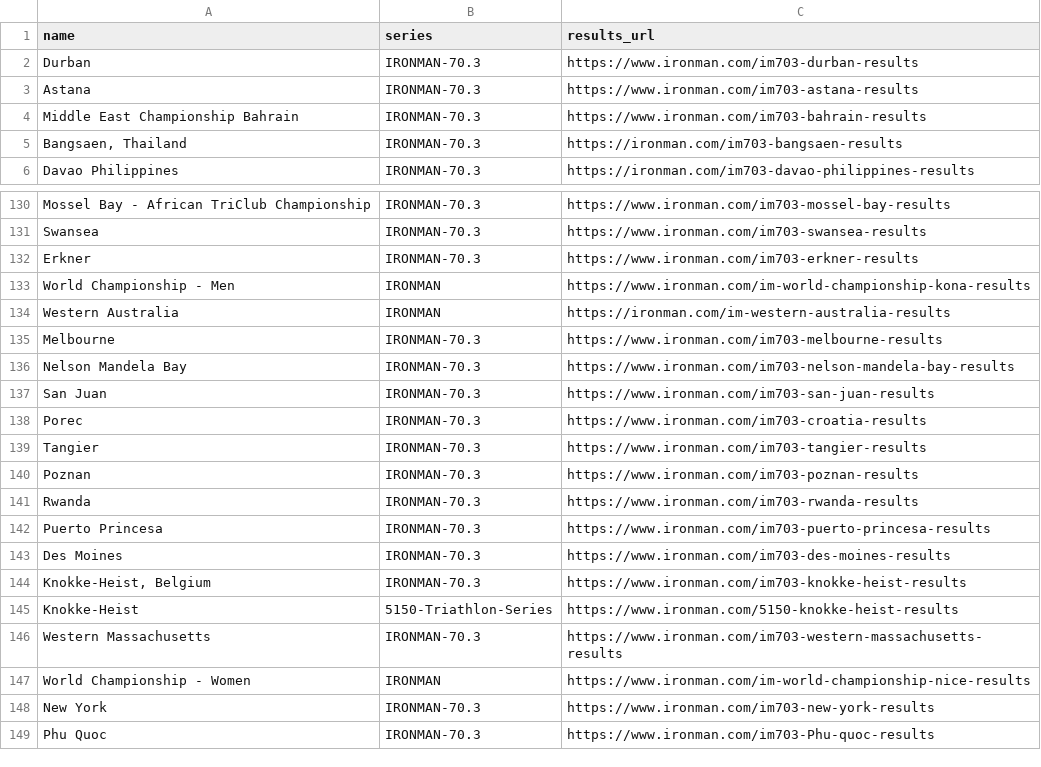
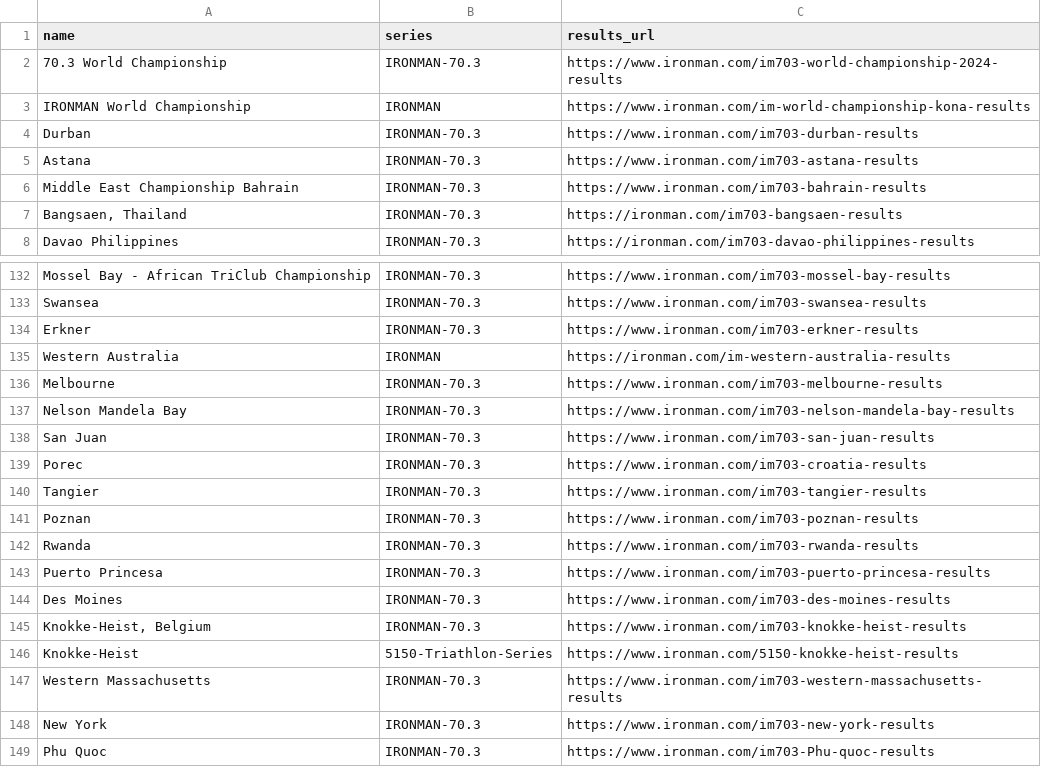
Before and after one commit to miloknowles/triathlon-tools, a CSV file: python/tasks/im/races.csv, drawn as a sheet; only a part is shown, gaps mark what is left out.

```diff
--- a/python/tasks/im/races.csv
+++ b/python/tasks/im/races.csv
@@ -1,2 +1,4 @@
 name,series,results_url
+70.3 World Championship,IRONMAN-70.3,https://www.ironman.com/im703-world-championship-2024-results
+IRONMAN World Championship,IRONMAN,https://www.ironman.com/im-world-championship-kona-results
 Durban,IRONMAN-70.3,https://www.ironman.com/im703-durban-results
@@ -132,3 +134,2 @@ Swansea,IRONMAN-70.3,https://www.ironman.com/im703-swansea-results
 Erkner,IRONMAN-70.3,https://www.ironman.com/im703-erkner-results
-World Championship - Men,IRONMAN,https://www.ironman.com/im-world-championship-kona-results
 Western Australia,IRONMAN,https://ironman.com/im-western-australia-results
@@ -146,3 +147,2 @@ Knokke-Heist,5150-Triathlon-Series,https://www.ironman.com/5150-knokke-heist-res
 Western Massachusetts,IRONMAN-70.3,https://www.ironman.com/im703-western-massachusetts-results
-World Championship - Women,IRONMAN,https://www.ironman.com/im-world-championship-nice-results
 New York,IRONMAN-70.3,https://www.ironman.com/im703-new-york-results
```
Also changed, not shown: python/tasks/im/subevents.csv, 6 other files.
